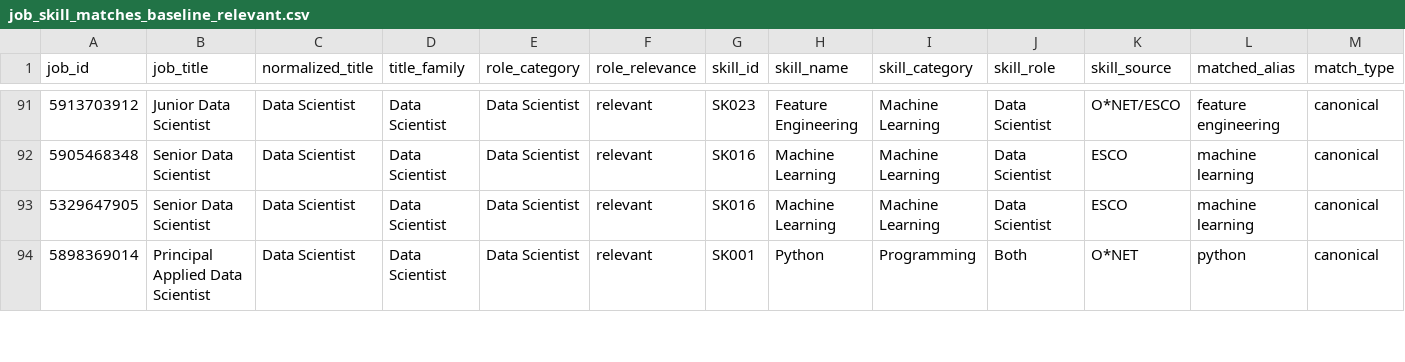
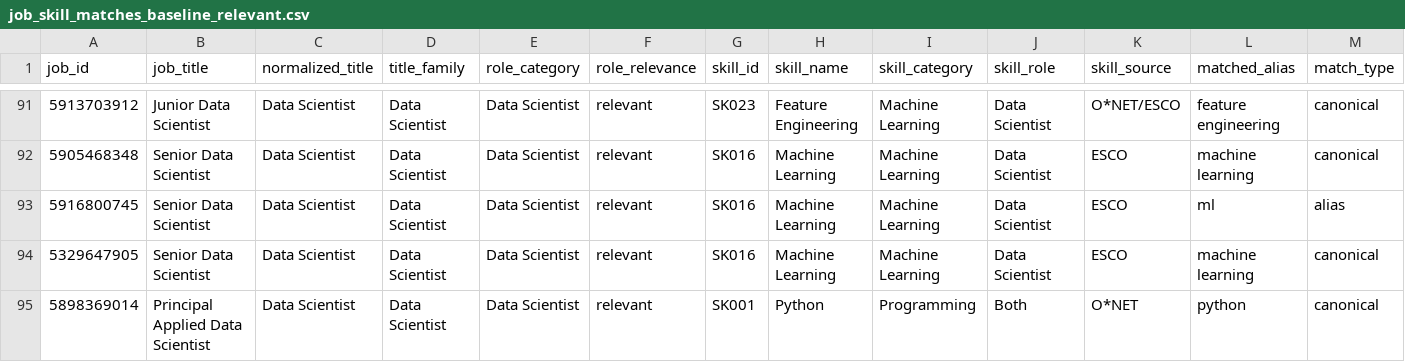
Before and after one commit to malaikairfan18/GradPath, a CSV file: data/processed/job_skill_matches_baseline_relevant.csv, drawn as a sheet; only a part is shown, gaps mark what is left out; the diff names each change by its address in the sheet, - before the commit and + after, or states it on an @@ line.

```diff
--- a/data/processed/job_skill_matches_baseline_relevant.csv
+++ b/data/processed/job_skill_matches_baseline_relevant.csv
+row 93: 5916800745 | Senior Data Scientist | Data Scientist | Data Scientist | Data Scientist | relevant | SK016 | Machine Learning | Machine Learning | Data Scientist | ESCO | ml | alias
```
Also changed, not shown: data/processed/job_skill_matches_baseline.csv, 32 other files.
